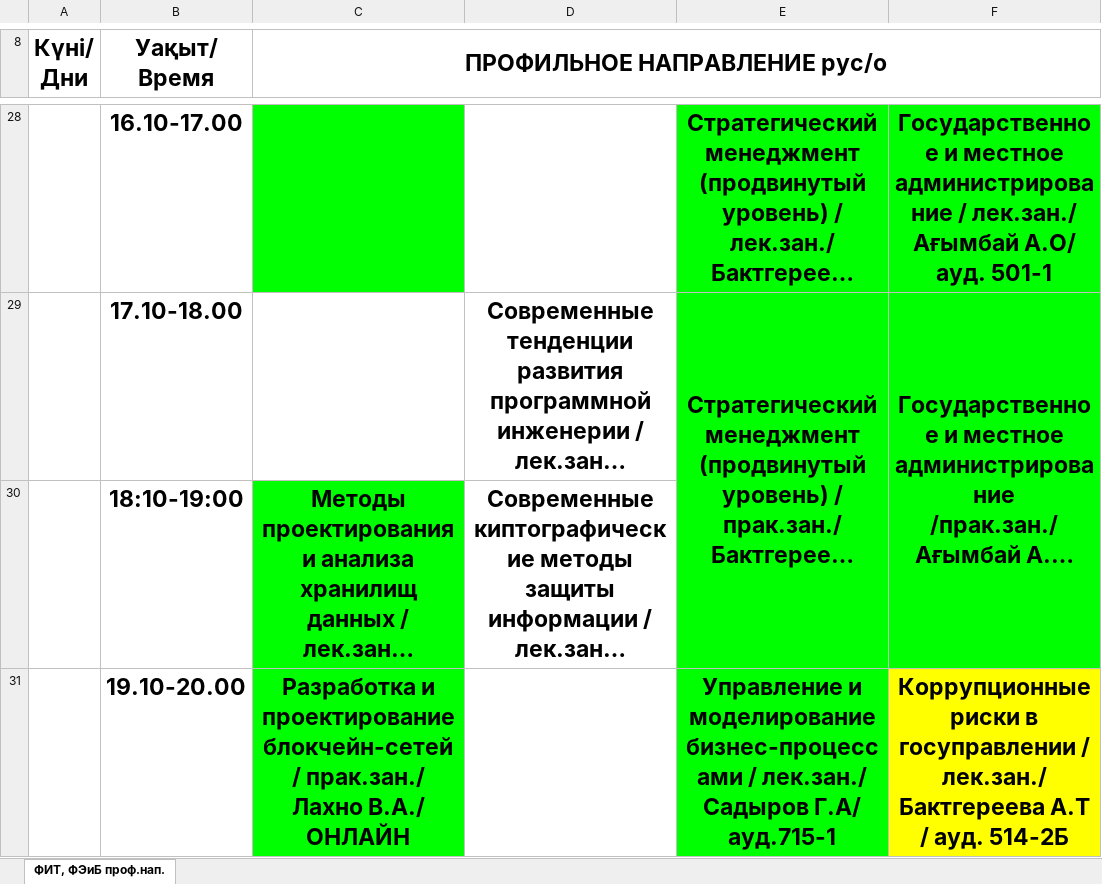
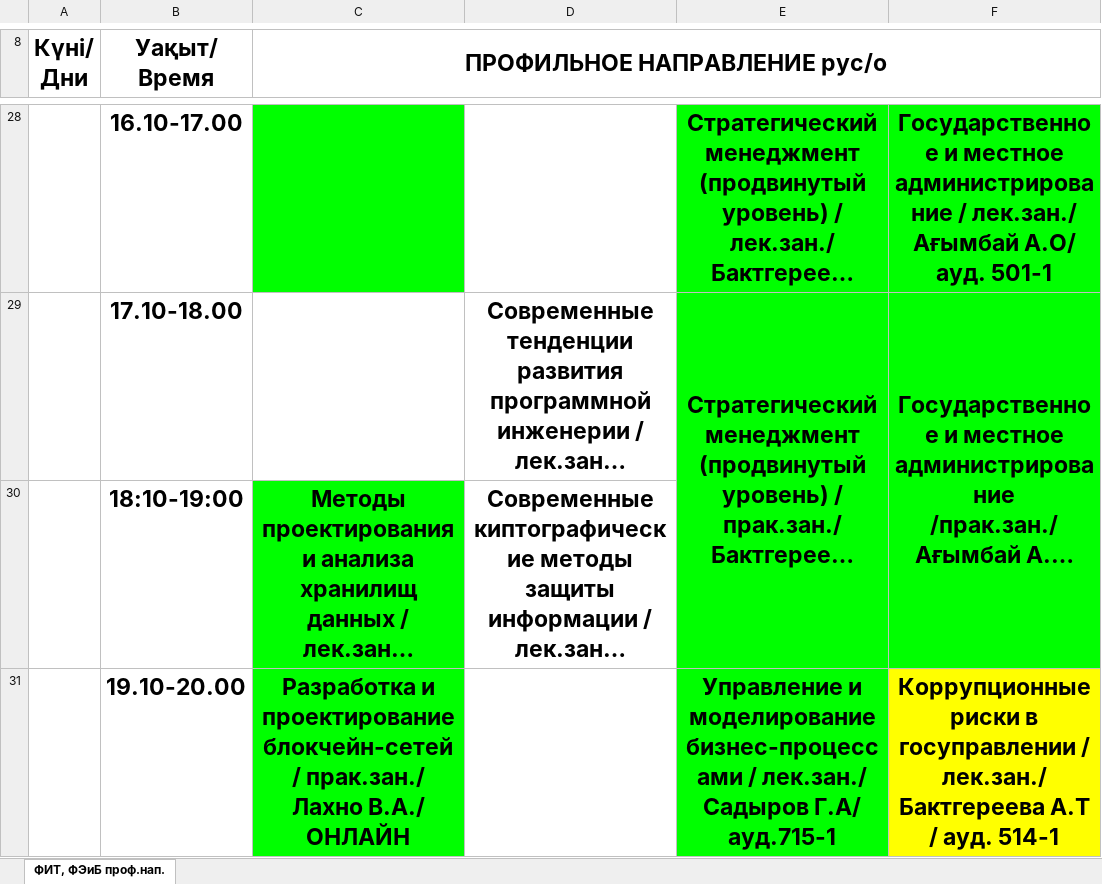
Before and after one commit to drashidinov/ATUscheduleIS, an Excel workbook: raw/magistratura_profil.xlsx, sheet ФИТ, ФЭиБ проф.нап., drawn as a sheet; only a part is shown, gaps mark what is left out; long unchanged cells end in …; values as stored, in another font and other column widths than the file's, no borders; charts and pictures not drawn; the diff covers the shown part only; the diff names each change by its address in the sheet, - before the commit and + after, or states it on an @@ line.

Commit message:
Update schedule source(s): raw/magistratura_profil.xlsx, raw/doktorantura_1kurs.xlsx

```diff
--- a/raw/magistratura_profil.xlsx (sheet ФИТ, ФЭиБ проф.нап.)
+++ b/raw/magistratura_profil.xlsx (sheet ФИТ, ФЭиБ проф.нап.)
-F31: …/ ауд. 514-2Б
+F31: …/ ауд. 514-1
```
Also changed, not shown: 3 edited cells elsewhere in this sheet, raw/doktorantura_1kurs.xlsx.
